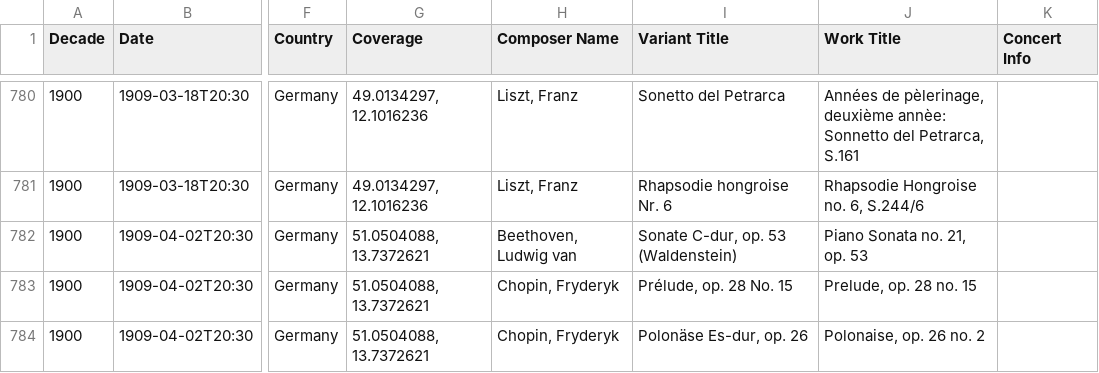
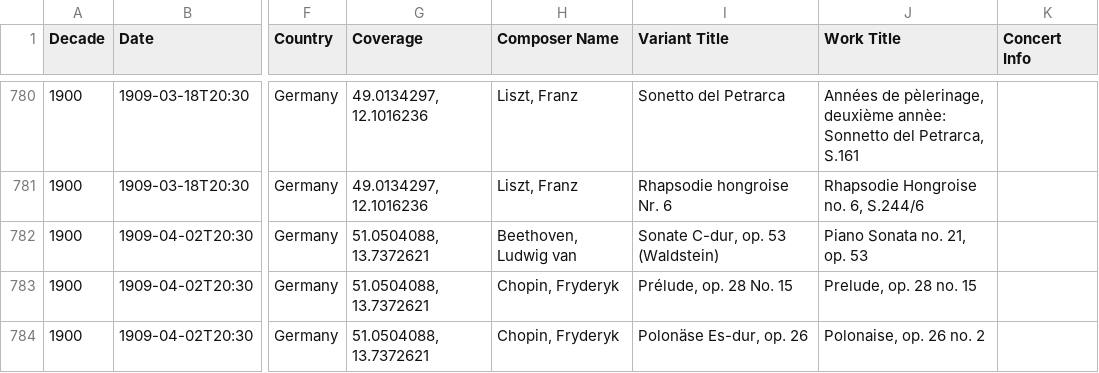
Before and after one commit to annakijas1/Carreno, a CSV file: PerfData_v2.csv, drawn as a sheet; only a part is shown, gaps mark what is left out; the diff names each change by its address in the sheet, - before the commit and + after, or states it on an @@ line.

Commit message:
Corrected typo

```diff
--- a/PerfData_v2.csv
+++ b/PerfData_v2.csv
-I782 (Variant Title): Sonate C-dur, op. 53 (Waldenstein)
+I782 (Variant Title): Sonate C-dur, op. 53 (Waldstein)
```
